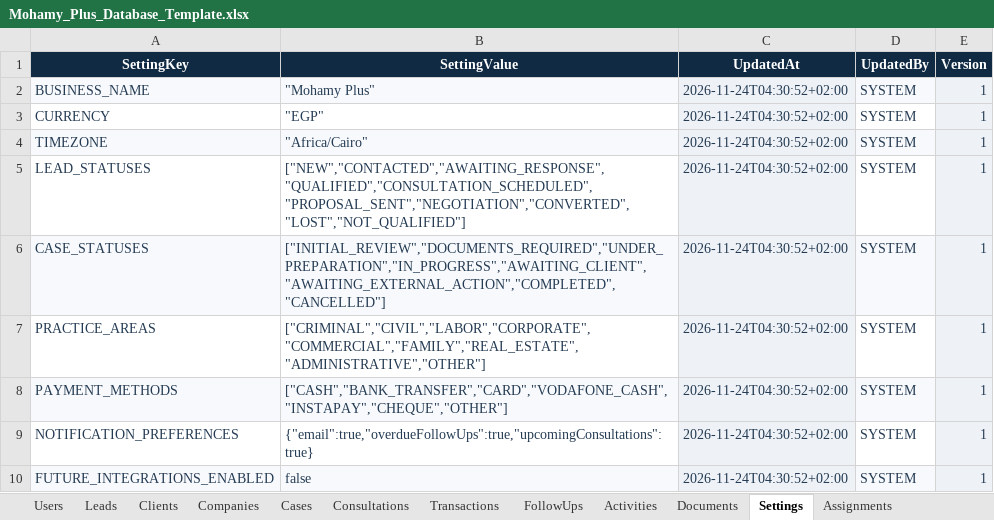
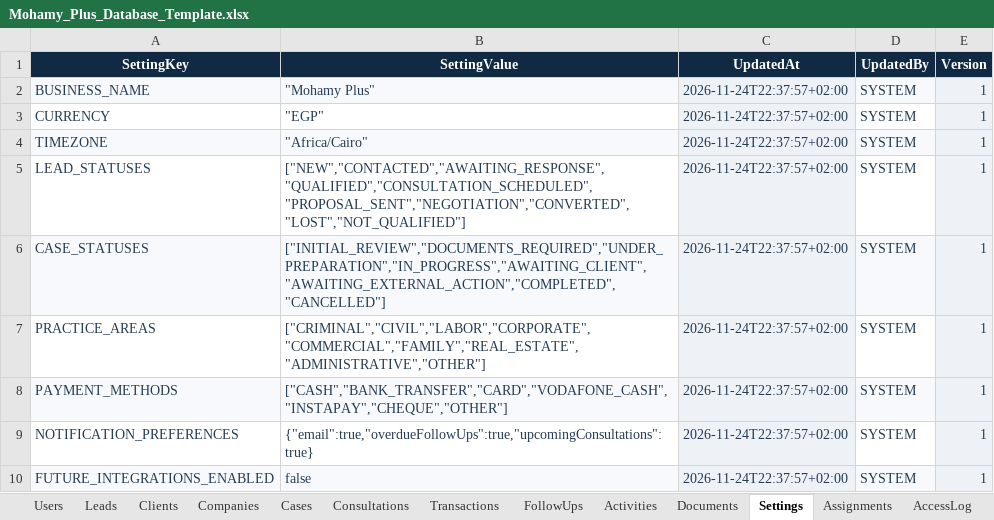
Before and after one commit to AmrMa3owad/Internal-System, an Excel workbook: Mohamy_Plus_Database_Template.xlsx, sheet Settings, drawn as a sheet; values as stored, in another font and other column widths than the file's, no borders; conditional formats not drawn; the diff names each change by its address in the sheet, - before the commit and + after, or states it on an @@ line.

```diff
--- a/Mohamy_Plus_Database_Template.xlsx (sheet Settings)
+++ b/Mohamy_Plus_Database_Template.xlsx (sheet Settings)
+sheet tab: AccessLog
-C2:C10 (UpdatedAt): 2026-11-24T04:30:52+02:00
+C2:C10 (UpdatedAt): 2026-11-24T22:37:57+02:00
```
Also changed, not shown: 21 other files.
